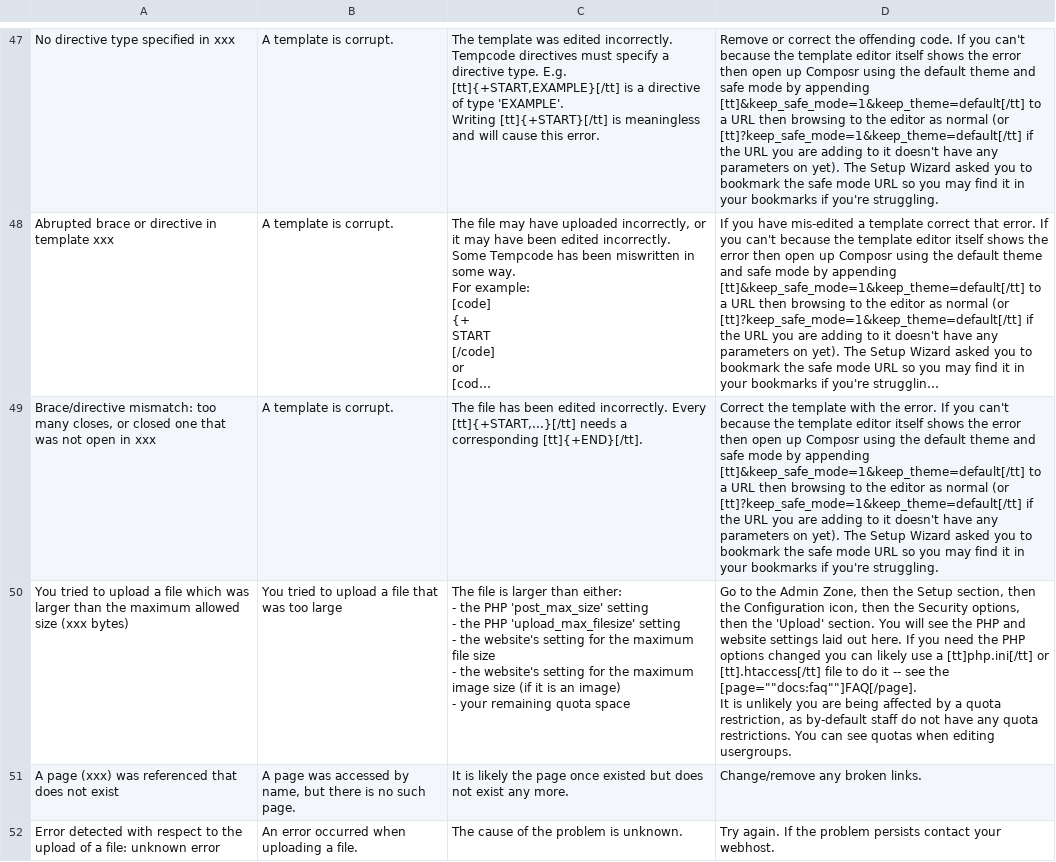
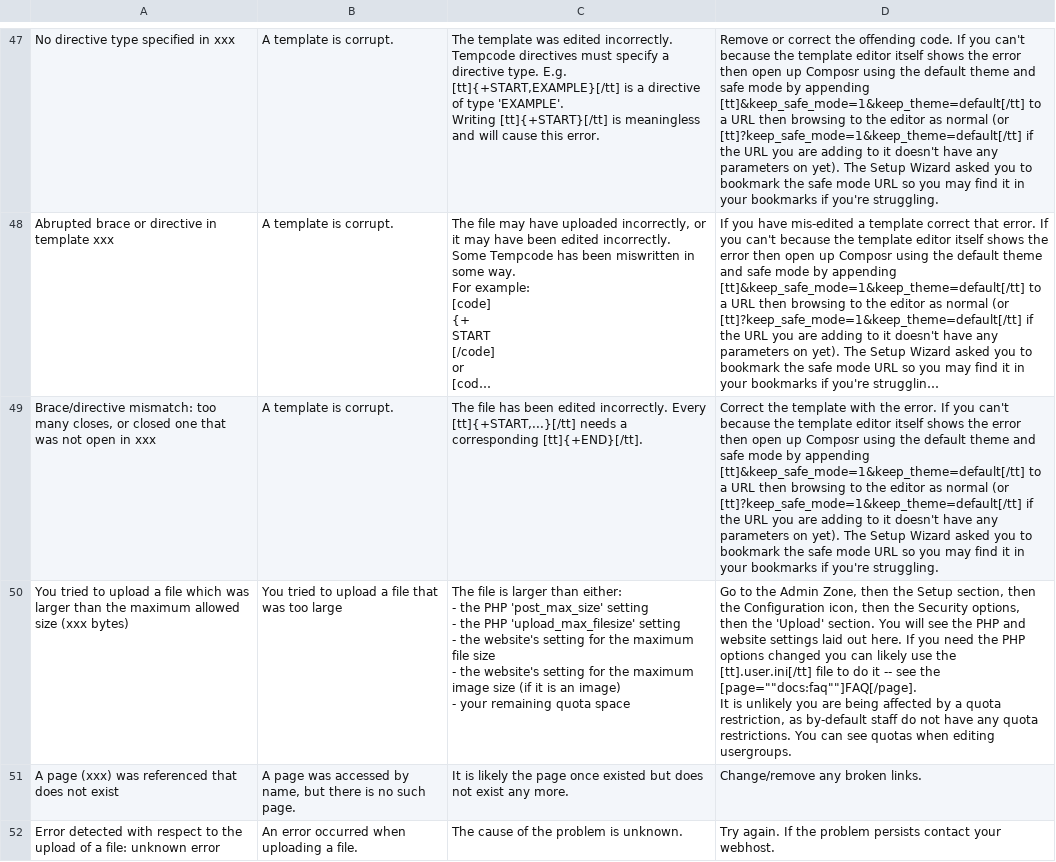
Before and after one commit to ocproducts/composr, a CSV file: uploads/website_specific/compo.sr/errorservice.csv, drawn as a sheet; only a part is shown, gaps mark what is left out; long unchanged cells end in …; the diff names each change by its address in the sheet, - before the commit and + after, or states it on an @@ line.

Commit message:
.user.ini files instead of strewn php.ini or .htaccess, and related cleanup

```diff
--- a/uploads/website_specific/compo.sr/errorservice.csv
+++ b/uploads/website_specific/compo.sr/errorservice.csv
-D50: …likely use a [tt]php.ini[/tt] or [tt].htaccess[/tt] file to…
+D50: …likely use the [tt].user.ini[/tt] file to…
```
Also changed, not shown: 23 other files.
